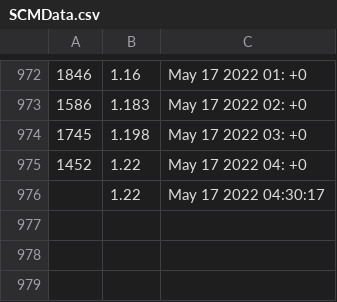
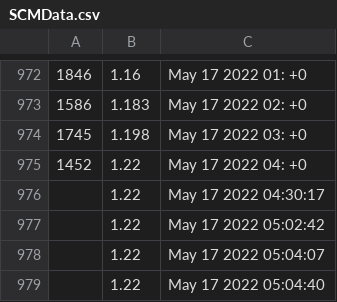
Before and after one commit to trackpadpro/tppsss, a CSV file: data/SCMData.csv, drawn as a sheet; only a part is shown, gaps mark what is left out.

```diff
--- a/data/SCMData.csv
+++ b/data/SCMData.csv
@@ -976 +976,4 @@
 ,1.22,May 17 2022 04:30:17
+,1.22,May 17 2022 05:02:42
+,1.22,May 17 2022 05:04:07
+,1.22,May 17 2022 05:04:40
```
Also changed, not shown: 5 other files.
